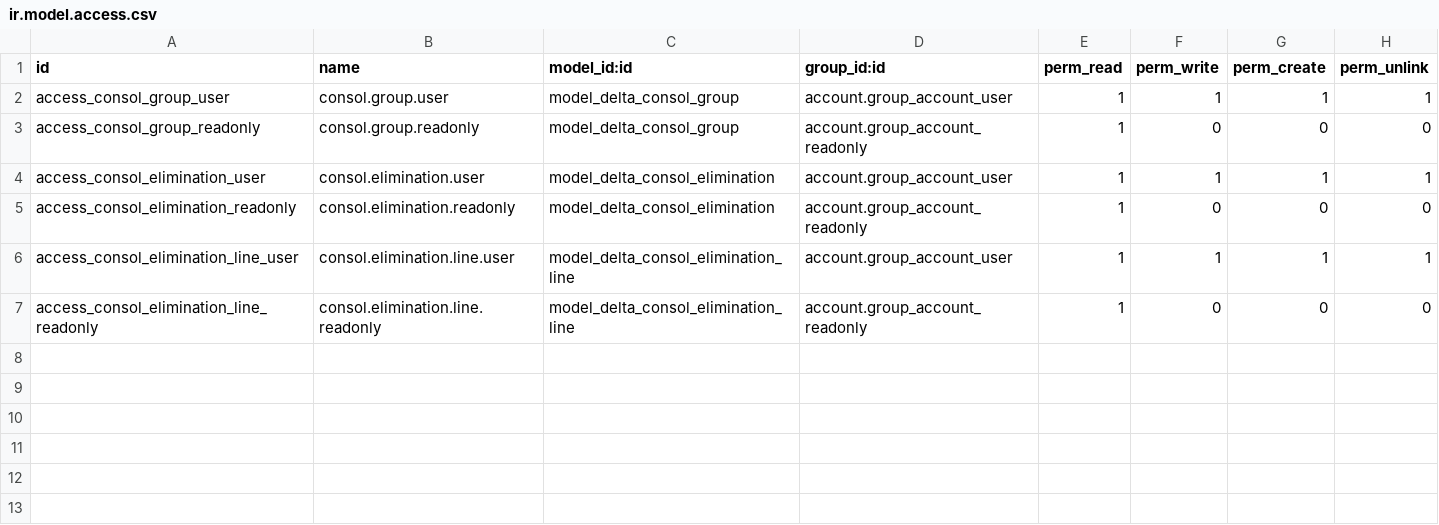
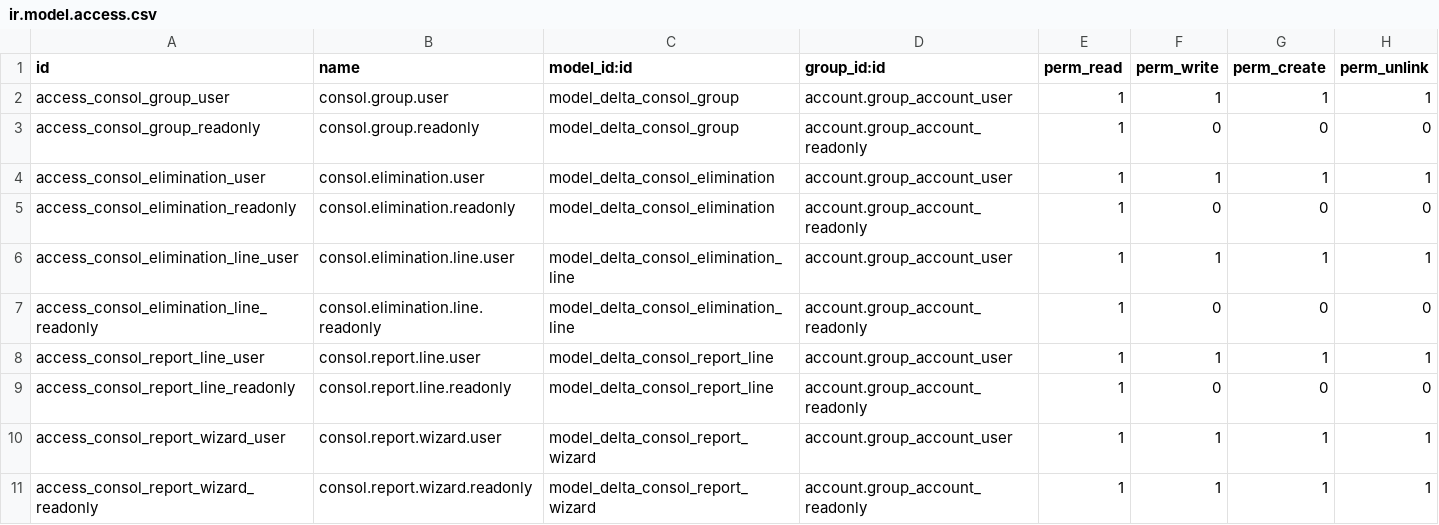
Before and after one commit to useProp/delta-consolidation, a CSV file: delta_consolidation/security/ir.model.access.csv, drawn as a sheet.

```diff
--- a/delta_consolidation/security/ir.model.access.csv
+++ b/delta_consolidation/security/ir.model.access.csv
@@ -7 +7,5 @@ access_consol_elimination_line_user,consol.elimination.line.user,model_delta_con
 access_consol_elimination_line_readonly,consol.elimination.line.readonly,model_delta_consol_elimination_line,account.group_account_readonly,1,0,0,0
+access_consol_report_line_user,consol.report.line.user,model_delta_consol_report_line,account.group_account_user,1,1,1,1
+access_consol_report_line_readonly,consol.report.line.readonly,model_delta_consol_report_line,account.group_account_readonly,1,0,0,0
+access_consol_report_wizard_user,consol.report.wizard.user,model_delta_consol_report_wizard,account.group_account_user,1,1,1,1
+access_consol_report_wizard_readonly,consol.report.wizard.readonly,model_delta_consol_report_wizard,account.group_account_readonly,1,1,1,1
```
Also changed, not shown: 7 other files.
